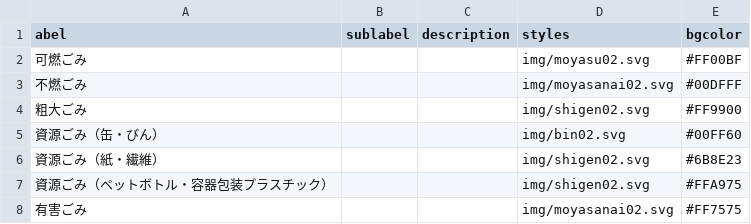
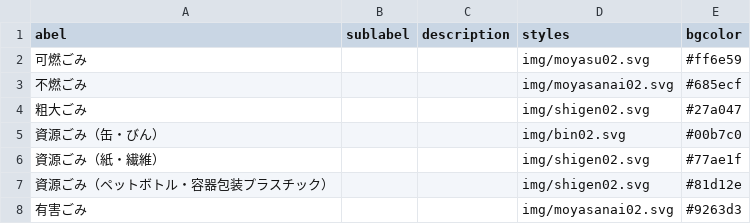
Before and after one commit to kimitsushi/5374, a CSV file: data/description.csv, drawn as a sheet.

Commit message:
推奨の色に変更

```diff
--- a/data/description.csv
+++ b/data/description.csv
@@ -1,8 +1,8 @@
 abel,sublabel,description,styles,bgcolor
-可燃ごみ,,,img/moyasu02.svg,#FF00BF
-不燃ごみ,,,img/moyasanai02.svg,#00DFFF
-粗大ごみ,,,img/shigen02.svg,#FF9900
-資源ごみ（缶・びん）,,,img/bin02.svg,#00FF60
-資源ごみ（紙・繊維）,,,img/shigen02.svg,#6B8E23
-資源ごみ（ペットボトル・容器包装プラスチック）,,,img/shigen02.svg,#FFA975
-有害ごみ,,,img/moyasanai02.svg,#FF7575
+可燃ごみ,,,img/moyasu02.svg,#ff6e59
+不燃ごみ,,,img/moyasanai02.svg,#685ecf
+粗大ごみ,,,img/shigen02.svg,#27a047
+資源ごみ（缶・びん）,,,img/bin02.svg,#00b7c0
+資源ごみ（紙・繊維）,,,img/shigen02.svg,#77ae1f
+資源ごみ（ペットボトル・容器包装プラスチック）,,,img/shigen02.svg,#81d12e
+有害ごみ,,,img/moyasanai02.svg,#9263d3
```
